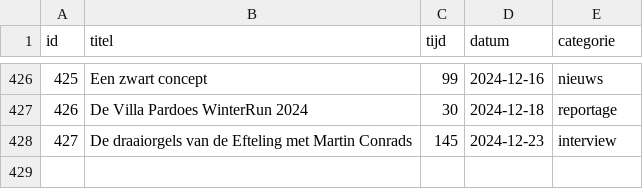
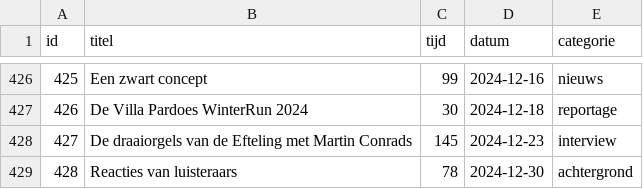
Before and after one commit to SjorsHartwijk/kleineboodschap, a CSV file: afleveringen.csv, drawn as a sheet; only a part is shown, gaps mark what is left out; the diff names each change by its address in the sheet, - before the commit and + after, or states it on an @@ line.

Commit message:
aflevering 428

```diff
--- a/afleveringen.csv
+++ b/afleveringen.csv
+row 429: 428 | Reacties van luisteraars | 78 | 2024-12-30 | achtergrond
```
Also changed, not shown: 1 other file.
